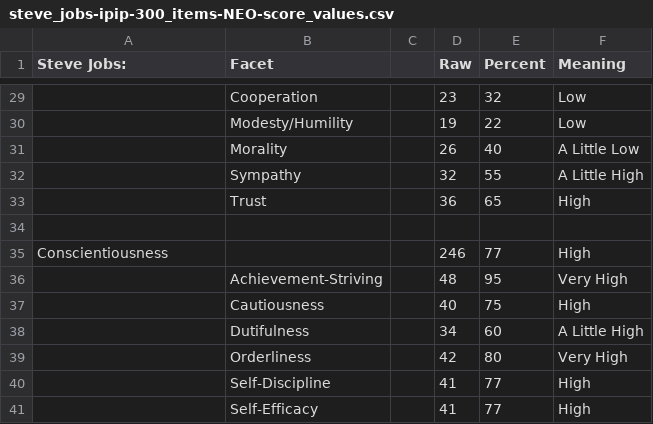
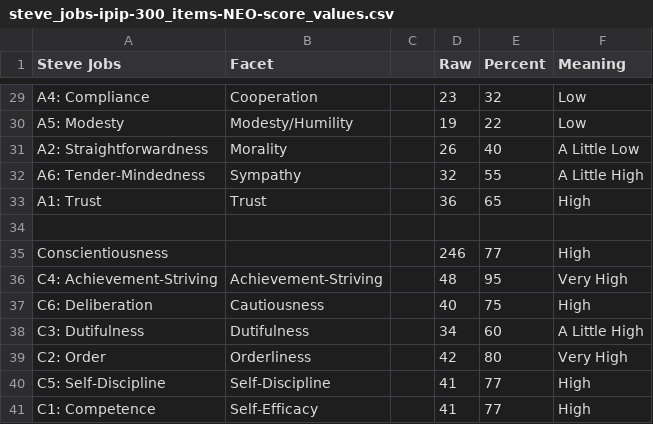
Before and after one commit to tomwhartung/five_factor_model, a CSV file: results/famous/steve_jobs-ipip-300_items-NEO-score_values.csv, drawn as a sheet; only a part is shown, gaps mark what is left out; the diff covers the shown part only; the diff names each change by its address in the sheet, - before the commit and + after, or states it on an @@ line.

Commit message:
Pasted the NEO-PI-R facet names into steve_jobs-ipip-300_items-NEO-score_values.csv .

```diff
--- a/results/famous/steve_jobs-ipip-300_items-NEO-score_values.csv
+++ b/results/famous/steve_jobs-ipip-300_items-NEO-score_values.csv
-A1: Steve Jobs:
+A1: Steve Jobs
-A29 (Steve Jobs): (empty)
+A29 (Steve Jobs): A4: Compliance
-A30 (Steve Jobs): (empty)
+A30 (Steve Jobs): A5: Modesty
-A31 (Steve Jobs): (empty)
+A31 (Steve Jobs): A2: Straightforwardness
-A32 (Steve Jobs): (empty)
+A32 (Steve Jobs): A6: Tender-Mindedness
-A33 (Steve Jobs): (empty)
+A33 (Steve Jobs): A1: Trust
-A36 (Steve Jobs): (empty)
+A36 (Steve Jobs): C4: Achievement-Striving
-A37 (Steve Jobs): (empty)
+A37 (Steve Jobs): C6: Deliberation
-A38 (Steve Jobs): (empty)
+A38 (Steve Jobs): C3: Dutifulness
-A39 (Steve Jobs): (empty)
+A39 (Steve Jobs): C2: Order
-A40 (Steve Jobs): (empty)
+A40 (Steve Jobs): C5: Self-Discipline
-A41 (Steve Jobs): (empty)
+A41 (Steve Jobs): C1: Competence
```
Also changed, not shown: 24 edited cells elsewhere in this file.
